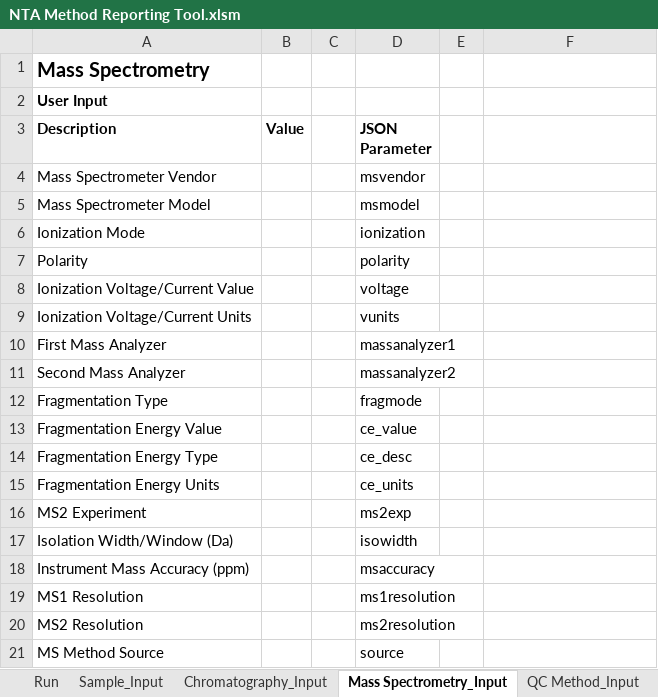
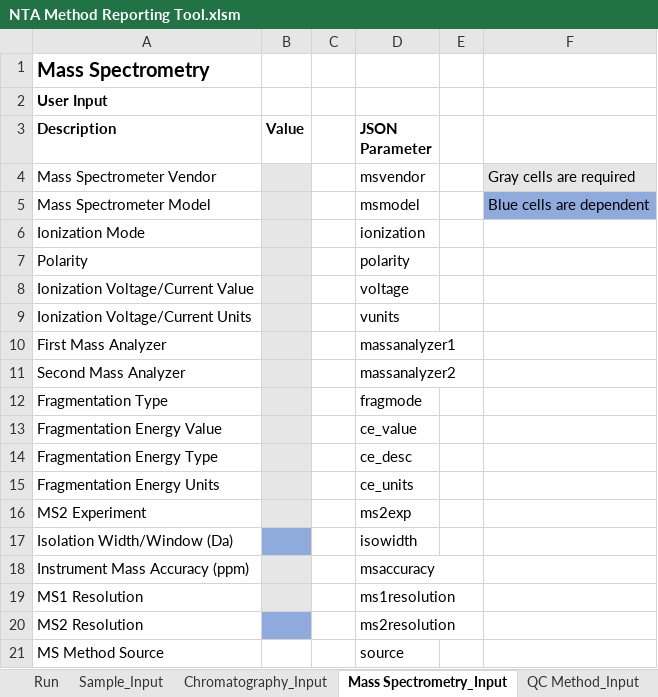
Before and after one commit to usnistgov/NISTPFAS, an Excel workbook: methodreportingtool/NTA Method Reporting Tool.xlsm, sheet Mass Spectrometry_Input, drawn as a sheet; values as stored, in another font and other column widths than the file's, no borders; charts and pictures not drawn; the diff names each change by its address in the sheet, - before the commit and + after, or states it on an @@ line.

```diff
--- a/methodreportingtool/NTA Method Reporting Tool.xlsm (sheet Mass Spectrometry_Input)
+++ b/methodreportingtool/NTA Method Reporting Tool.xlsm (sheet Mass Spectrometry_Input)
-B4:B16 fill: none
+B4:B16 fill: #E7E6E6
-F4: (empty)
+F4: Gray cells are required
-F4 fill: none
+F4 fill: #E7E6E6
-F5: (empty)
+F5: Blue cells are dependent
-F5 fill: none
+F5 fill: #8FAADC
-B17 fill: none
+B17 fill: #8FAADC
-B18:B19 fill: none
+B18:B19 fill: #E7E6E6
-B20 fill: none
+B20 fill: #8FAADC
```
Also changed, not shown: sheet Chromatography_Input, sheet Run, sheet Sample_Input, sheet QC Method_Input, sheet Peaks_Input, formulas that keep their value, charts or pictures, 1 other file.
